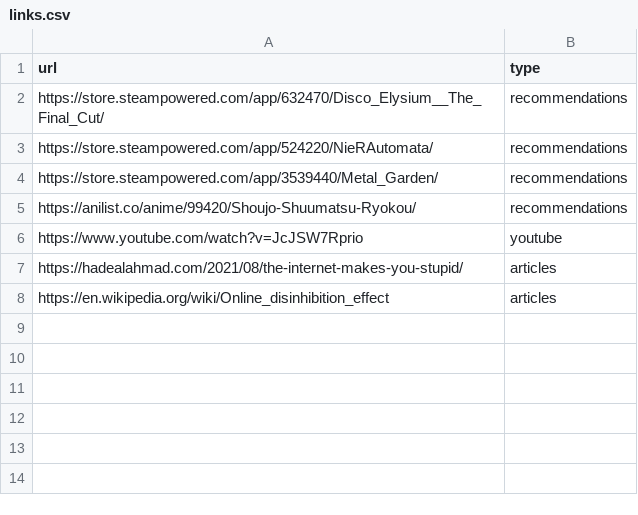
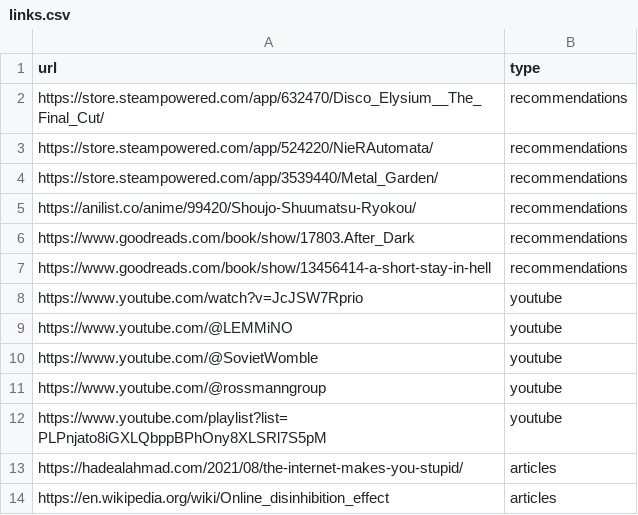
Before and after one commit to hadealahmad/jar-of-links, a CSV file: public/data/links.csv, drawn as a sheet.

Commit message:
feat: add YouTube channels, Interface series, and Goodreads book links

```diff
--- a/public/data/links.csv
+++ b/public/data/links.csv
@@ -5,3 +5,9 @@ https://store.steampowered.com/app/3539440/Metal_Garden/,recommendations
 https://anilist.co/anime/99420/Shoujo-Shuumatsu-Ryokou/,recommendations
+https://www.goodreads.com/book/show/17803.After_Dark,recommendations
+https://www.goodreads.com/book/show/13456414-a-short-stay-in-hell,recommendations
 https://www.youtube.com/watch?v=JcJSW7Rprio,youtube
+https://www.youtube.com/@LEMMiNO,youtube
+https://www.youtube.com/@SovietWomble,youtube
+https://www.youtube.com/@rossmanngroup,youtube
+https://www.youtube.com/playlist?list=PLPnjato8iGXLQbppBPhOny8XLSRl7S5pM,youtube
 https://hadealahmad.com/2021/08/the-internet-makes-you-stupid/,articles
```
Also changed, not shown: 4 other files.
